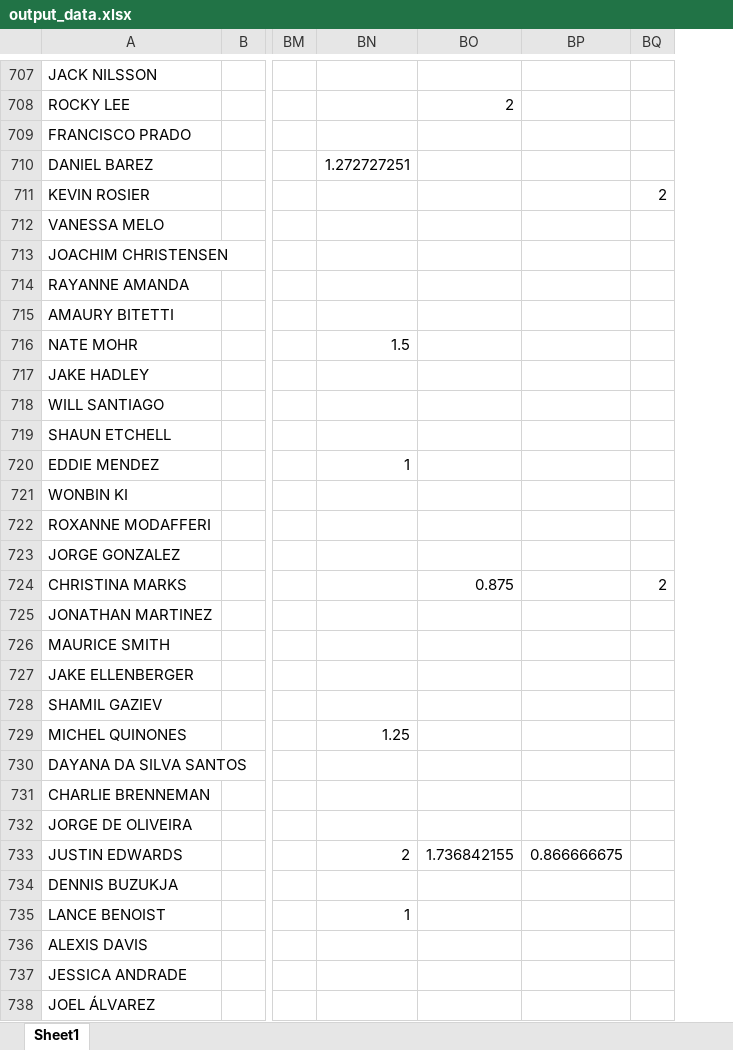
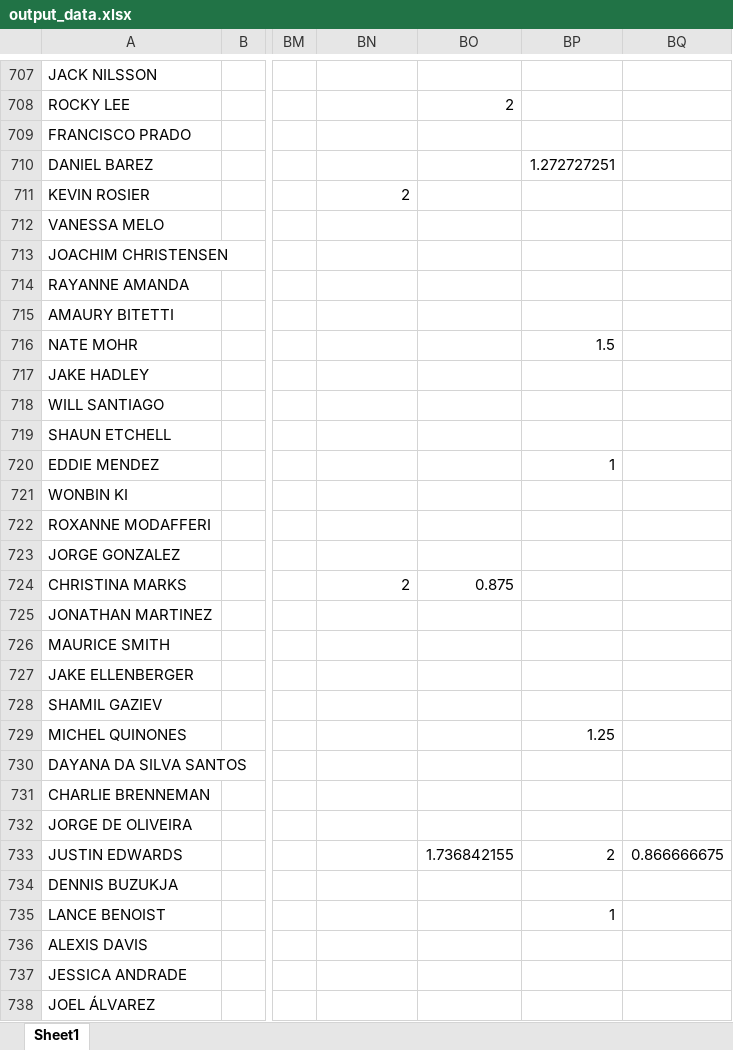
Before and after one commit to omara569/reddit_ufc_nlp, an Excel workbook: sentiment_analysis/output_data.xlsx, sheet Sheet1, drawn as a sheet; only a part is shown, gaps mark what is left out; values as stored, in another font and other column widths than the file's, no borders; removed rows and columns are numbered as before the commit, all else as after; the diff covers the shown part only; the diff names each change by its address in the sheet, - before the commit and + after, or states it on an @@ line.

```diff
--- a/sentiment_analysis/output_data.xlsx (sheet Sheet1)
+++ b/sentiment_analysis/output_data.xlsx (sheet Sheet1)
+column BP, rows 710-735: 1.272727251 |  |  |  |  |  | 1.5 |  |  |  | 1 |  |  |  |  |  |  |  |  | 1.25 |  |  |  | 2 |  | 1
-column BQ, rows 711-724: 2 |  |  |  |  |  |  |  |  |  |  |  |  | 2
-BN710: 1.272727251
+BN710: (empty)
-BN711: (empty)
+BN711: 2
-BN716: 1.5
+BN716: (empty)
-BN720: 1
+BN720: (empty)
-BN724: (empty)
+BN724: 2
-BN729: 1.25
+BN729: (empty)
-BN733: 2
+BN733: (empty)
-BN735: 1
+BN735: (empty)
```
Also changed, not shown: 335 edited cells elsewhere in this sheet, 1 other file.
